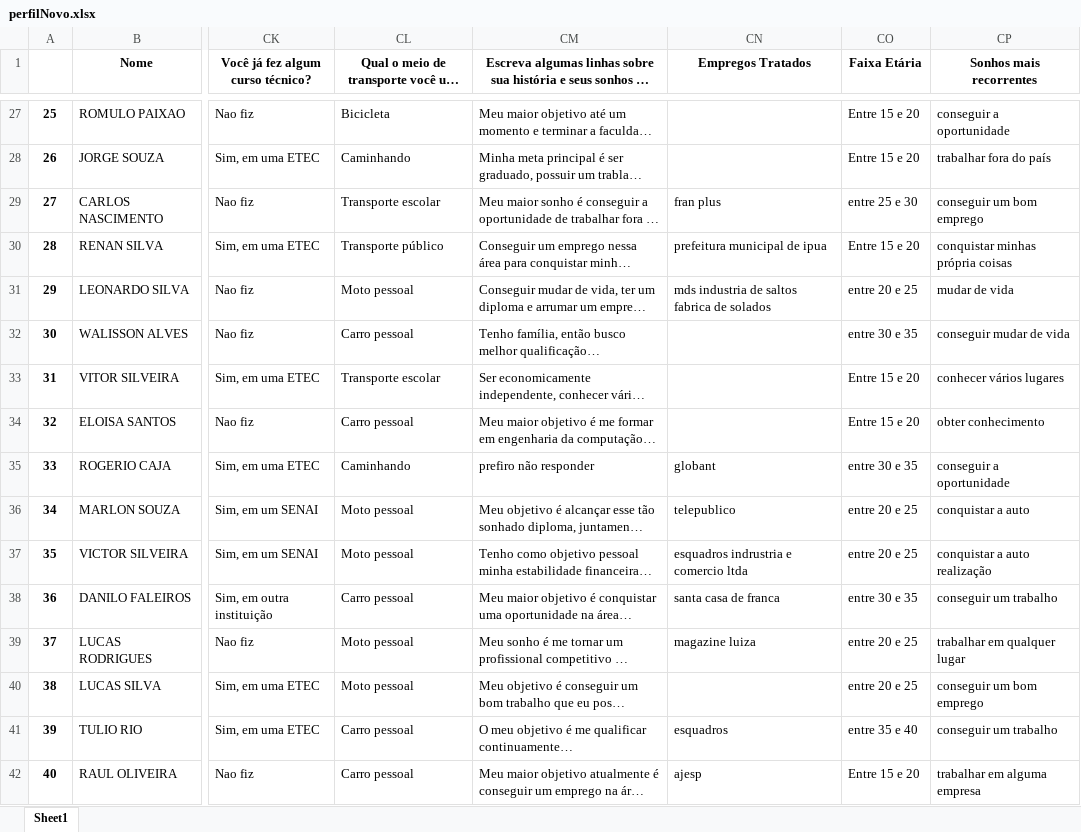
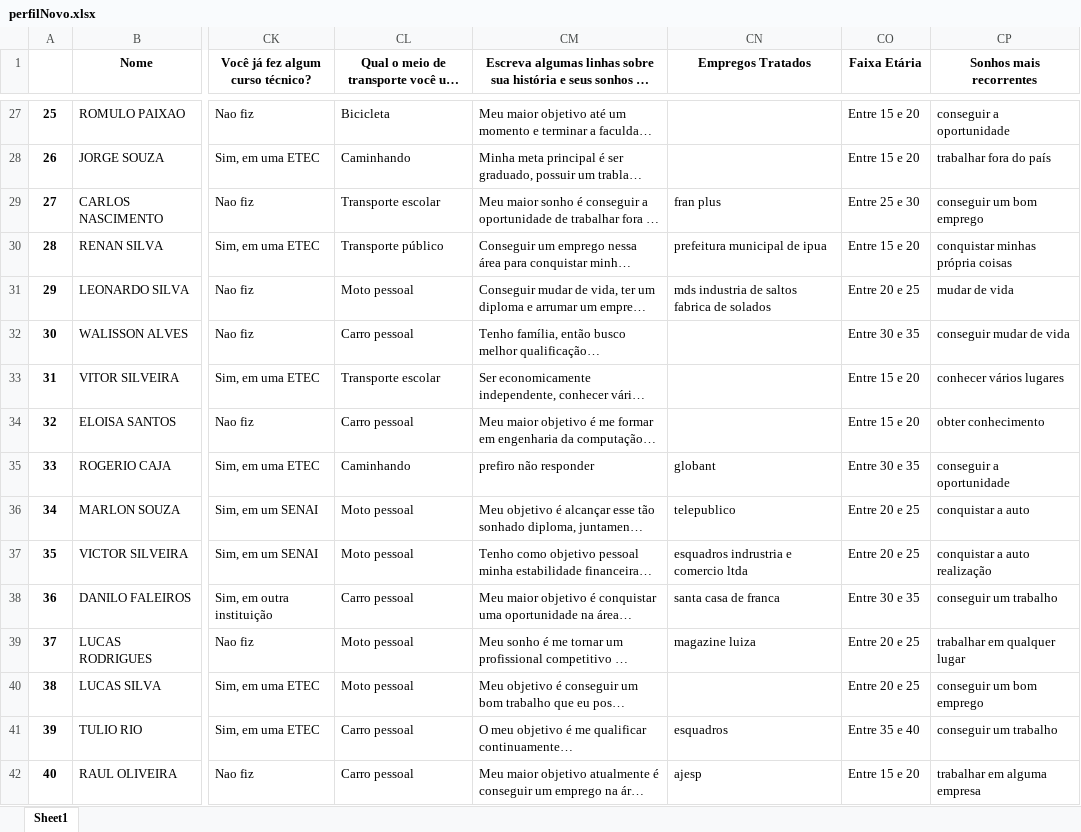
Before and after one commit to mtsSAraujo/Perfil_SocioEconomico, an Excel workbook: perfilNovo.xlsx, sheet Sheet1, drawn as a sheet; only a part is shown, gaps mark what is left out; long unchanged cells end in …; values as stored, in another font and other column widths than the file's, no borders; the diff covers the shown part only; the diff names each change by its address in the sheet, - before the commit and + after, or states it on an @@ line.

```diff
--- a/perfilNovo.xlsx (sheet Sheet1)
+++ b/perfilNovo.xlsx (sheet Sheet1)
-CO29 (Faixa Etária): entre 25 e 30
+CO29 (Faixa Etária): Entre 25 e 30
-CO31 (Faixa Etária): entre 20 e 25
+CO31 (Faixa Etária): Entre 20 e 25
-CO32 (Faixa Etária): entre 30 e 35
+CO32 (Faixa Etária): Entre 30 e 35
-CO35 (Faixa Etária): entre 30 e 35
+CO35 (Faixa Etária): Entre 30 e 35
-CO36:CO37 (Faixa Etária): entre 20 e 25
+CO36:CO37 (Faixa Etária): Entre 20 e 25
-CO38 (Faixa Etária): entre 30 e 35
+CO38 (Faixa Etária): Entre 30 e 35
-CO39:CO40 (Faixa Etária): entre 20 e 25
+CO39:CO40 (Faixa Etária): Entre 20 e 25
-CO41 (Faixa Etária): entre 35 e 40
+CO41 (Faixa Etária): Entre 35 e 40
```
Also changed, not shown: 31 edited cells elsewhere in this sheet, 11 other files.
